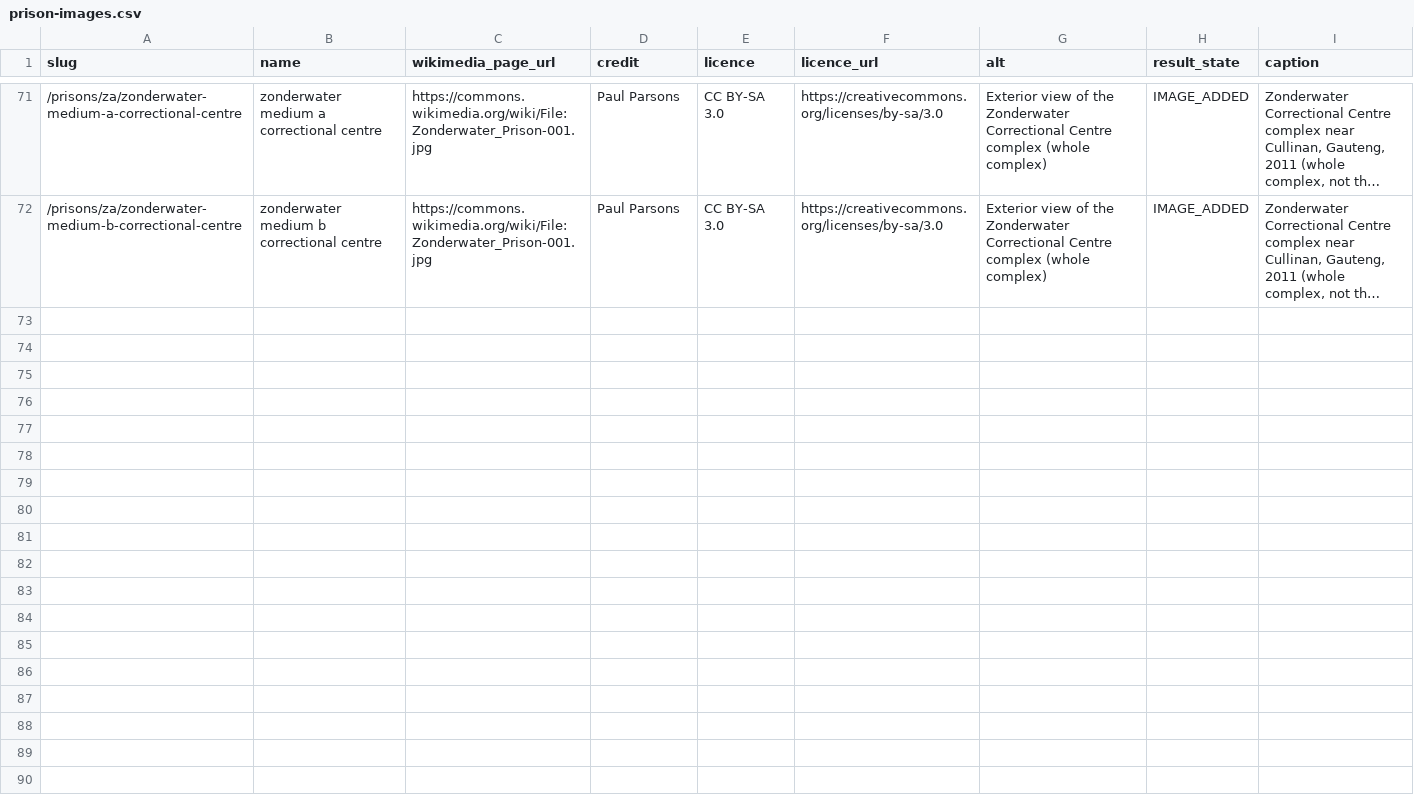
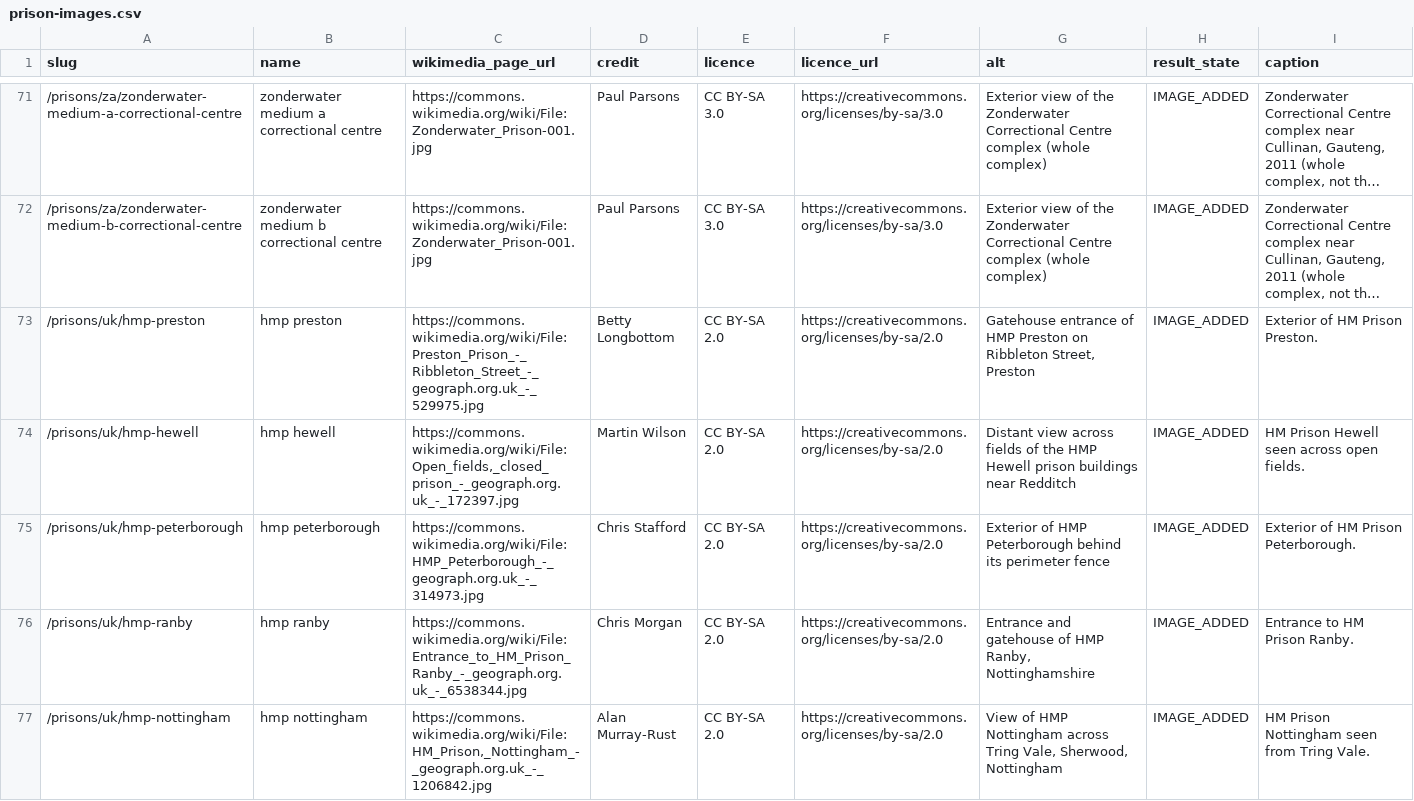
Before and after one commit to sam247/prisonsonline, a CSV file: data/prison-images.csv, drawn as a sheet; only a part is shown, gaps mark what is left out; long unchanged cells end in …; the diff names each change by its address in the sheet, - before the commit and + after, or states it on an @@ line.

Commit message:
images: primary photos for HMP Preston, Hewell, Peterborough, Ranby, Nottingham

```diff
--- a/data/prison-images.csv
+++ b/data/prison-images.csv
+row 73: /prisons/uk/hmp-preston | hmp preston | https://commons.wikimedia.org/wiki/File:Preston_Prison_-_Ribbleton_Street_-_geograph.org.uk_-_529975.jpg | Betty Longbottom | CC BY-SA 2.0 | https://creativecommons.org/licenses/by-sa/2.0 | Gatehouse entrance of HMP Preston on Ribbleton Street, Preston | IMAGE_ADDED | Exterior of HM Prison Preston.
+row 74: /prisons/uk/hmp-hewell | hmp hewell | https://commons.wikimedia.org/wiki/File:Open_fields,_closed_prison_-_geograph.org.uk_-_172397.jpg | Martin Wilson | CC BY-SA 2.0 | https://creativecommons.org/licenses/by-sa/2.0 | Distant view across fields of the HMP Hewell prison buildings near Redditch | IMAGE_ADDED | HM Prison Hewell seen across open fields.
+row 75: /prisons/uk/hmp-peterborough | hmp peterborough | https://commons.wikimedia.org/wiki/File:HMP_Peterborough_-_geograph.org.uk_-_314973.jpg | Chris Stafford | CC BY-SA 2.0 | https://creativecommons.org/licenses/by-sa/2.0 | Exterior of HMP Peterborough behind its perimeter fence | IMAGE_ADDED | Exterior of HM Prison Peterborough.
+row 76: /prisons/uk/hmp-ranby | hmp ranby | https://commons.wikimedia.org/wiki/File:Entrance_to_HM_Prison_Ranby_-_geograph.org.uk_-_6538344.jpg | Chris Morgan | CC BY-SA 2.0 | https://creativecommons.org/licenses/by-sa/2.0 | Entrance and gatehouse of HMP Ranby, Nottinghamshire | IMAGE_ADDED | Entrance to HM Prison Ranby.
+row 77: /prisons/uk/hmp-nottingham | hmp nottingham | https://commons.wikimedia.org/wiki/File:HM_Prison,_Nottingham_-_geograph.org.uk_-_1206842.jpg | Alan Murray-Rust | CC BY-SA 2.0 | https://creativecommons.org/licenses/by-sa/2.0 | View of HMP Nottingham across Tring Vale, Sherwood, Nottingham | IMAGE_ADDED | HM Prison Nottingham seen from Tring Vale.
```
Also changed, not shown: 1 other file.
